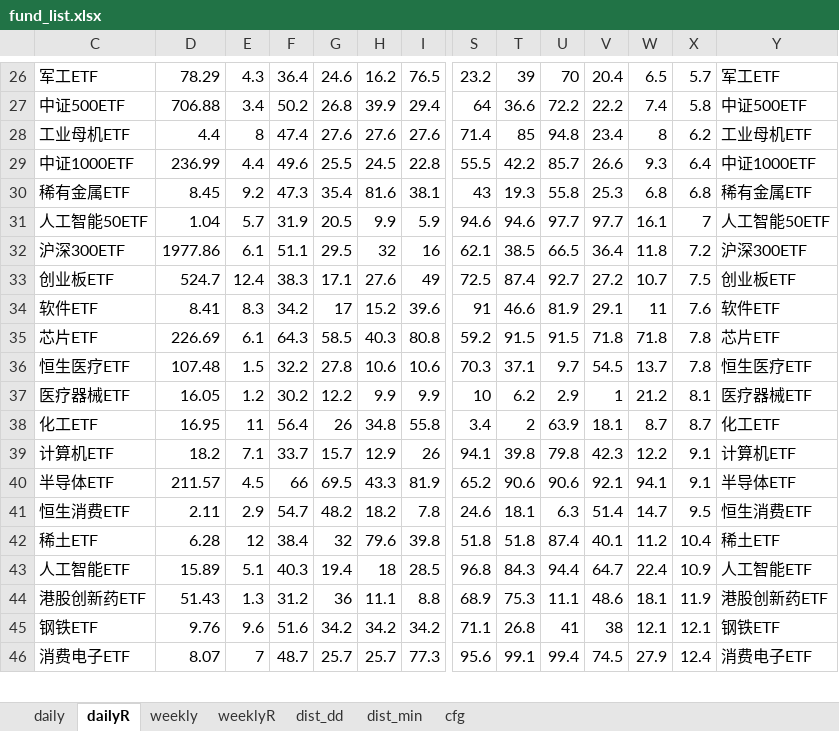
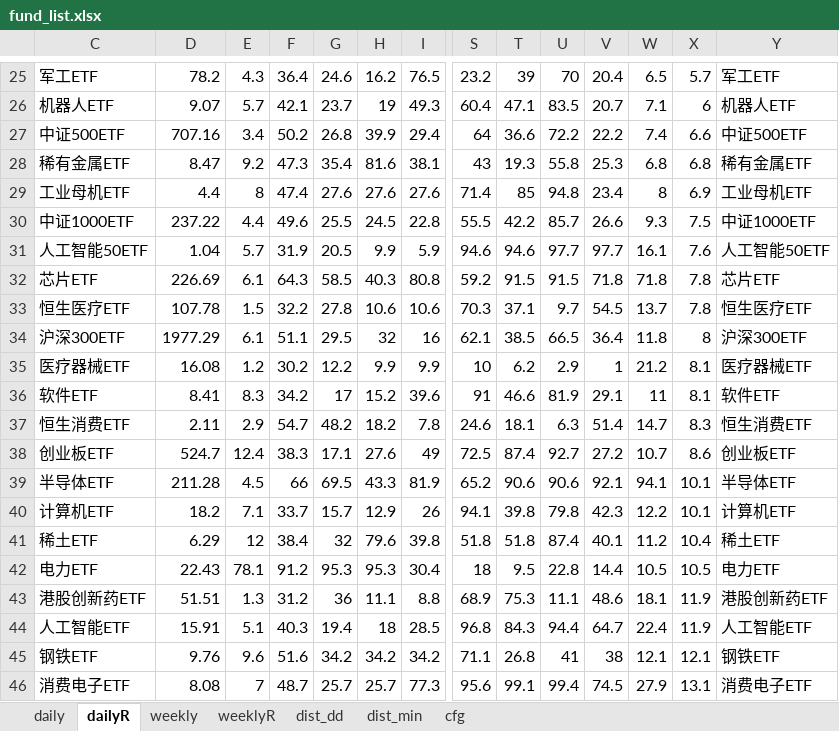
Before and after one commit to aixingkong/view, an Excel workbook: fund_list.xlsx, sheet dailyR, drawn as a sheet; only a part is shown, gaps mark what is left out; values as stored, in another font and other column widths than the file's, no borders; removed rows and columns are numbered as before the commit, all else as after; rows hold the shown columns only; the diff covers the shown part only; the diff names each change by its address in the sheet, - before the commit and + after, or states it on an @@ line.

```diff
--- a/fund_list.xlsx (sheet dailyR)
+++ b/fund_list.xlsx (sheet dailyR)
-D25: 78.29
+D25: 78.2
+row 26: 机器人ETF | 9.07 | 5.7 | 42.1 | 23.7 | 19 | 49.3 | 60.4 | 47.1 | 83.5 | 20.7 | 7.1 | 6 | 机器人ETF
-D27: 706.88
+D27: 707.16
-X27: 5.8
+X27: 6.6
+row 28: 稀有金属ETF | 8.47 | 9.2 | 47.3 | 35.4 | 81.6 | 38.1 | 43 | 19.3 | 55.8 | 25.3 | 6.8 | 6.8 | 稀有金属ETF
-X29: 6.2
+X29: 6.9
-D30: 236.99
+D30: 237.22
-X30: 6.4
+X30: 7.5
-row 30: 稀有金属ETF | 8.45 | 9.2 | 47.3 | 35.4 | 81.6 | 38.1 | 43 | 19.3 | 55.8 | 25.3 | 6.8 | 6.8 | 稀有金属ETF
-X31: 7
+X31: 7.6
-row 32: 沪深300ETF | 1977.86 | 6.1 | 51.1 | 29.5 | 32 | 16 | 62.1 | 38.5 | 66.5 | 36.4 | 11.8 | 7.2 | 沪深300ETF
-row 33: 创业板ETF | 524.7 | 12.4 | 38.3 | 17.1 | 27.6 | 49 | 72.5 | 87.4 | 92.7 | 27.2 | 10.7 | 7.5 | 创业板ETF
-row 34: 软件ETF | 8.41 | 8.3 | 34.2 | 17 | 15.2 | 39.6 | 91 | 46.6 | 81.9 | 29.1 | 11 | 7.6 | 软件ETF
-D33: 107.48
+D33: 107.78
+row 34: 沪深300ETF | 1977.29 | 6.1 | 51.1 | 29.5 | 32 | 16 | 62.1 | 38.5 | 66.5 | 36.4 | 11.8 | 8 | 沪深300ETF
-D35: 16.05
+D35: 16.08
-row 38: 化工ETF | 16.95 | 11 | 56.4 | 26 | 34.8 | 55.8 | 3.4 | 2 | 63.9 | 18.1 | 8.7 | 8.7 | 化工ETF
-row 39: 计算机ETF | 18.2 | 7.1 | 33.7 | 15.7 | 12.9 | 26 | 94.1 | 39.8 | 79.8 | 42.3 | 12.2 | 9.1 | 计算机ETF
-row 40: 半导体ETF | 211.57 | 4.5 | 66 | 69.5 | 43.3 | 81.9 | 65.2 | 90.6 | 90.6 | 92.1 | 94.1 | 9.1 | 半导体ETF
+row 36: 软件ETF | 8.41 | 8.3 | 34.2 | 17 | 15.2 | 39.6 | 91 | 46.6 | 81.9 | 29.1 | 11 | 8.1 | 软件ETF
-X37: 9.5
+X37: 8.3
+row 38: 创业板ETF | 524.7 | 12.4 | 38.3 | 17.1 | 27.6 | 49 | 72.5 | 87.4 | 92.7 | 27.2 | 10.7 | 8.6 | 创业板ETF
+row 39: 半导体ETF | 211.28 | 4.5 | 66 | 69.5 | 43.3 | 81.9 | 65.2 | 90.6 | 90.6 | 92.1 | 94.1 | 10.1 | 半导体ETF
+row 40: 计算机ETF | 18.2 | 7.1 | 33.7 | 15.7 | 12.9 | 26 | 94.1 | 39.8 | 79.8 | 42.3 | 12.2 | 10.1 | 计算机ETF
-D41: 6.28
+D41: 6.29
-row 43: 人工智能ETF | 15.89 | 5.1 | 40.3 | 19.4 | 18 | 28.5 | 96.8 | 84.3 | 94.4 | 64.7 | 22.4 | 10.9 | 人工智能ETF
+row 42: 电力ETF | 22.43 | 78.1 | 91.2 | 95.3 | 95.3 | 30.4 | 18 | 9.5 | 22.8 | 14.4 | 10.5 | 10.5 | 电力ETF
-D43: 51.43
+D43: 51.51
+row 44: 人工智能ETF | 15.91 | 5.1 | 40.3 | 19.4 | 18 | 28.5 | 96.8 | 84.3 | 94.4 | 64.7 | 22.4 | 11.9 | 人工智能ETF
-D46: 8.07
+D46: 8.08
-X46: 12.4
+X46: 13.1
```
Also changed, not shown: 19 added rows, 20 removed rows and 47 edited cells elsewhere in this sheet, sheet daily, sheet cfg, 2 other files.
